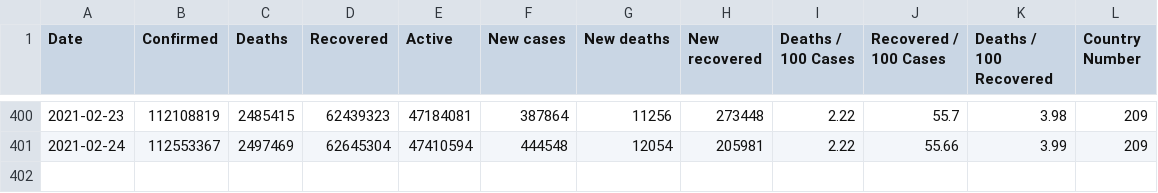
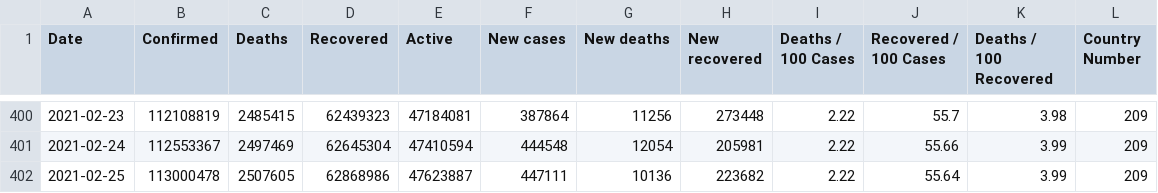
Before and after one commit to milanowicz/COVID-19-Dataset, a CSV file: data/jhu/time_series_covid19_grouped_by_days.csv, drawn as a sheet; only a part is shown, gaps mark what is left out.

```diff
--- a/data/jhu/time_series_covid19_grouped_by_days.csv
+++ b/data/jhu/time_series_covid19_grouped_by_days.csv
@@ -401 +401,2 @@ Date,Confirmed,Deaths,Recovered,Active,New cases,New deaths,New recovered,Deaths
 2021-02-24,112553367,2497469,62645304,47410594,444548,12054,205981,2.22,55.66,3.99,209
+2021-02-25,113000478,2507605,62868986,47623887,447111,10136,223682,2.22,55.64,3.99,209
```
Also changed, not shown: data/jhu/time_series_covid19_grouped_by_countries.csv, data/rki/time_series_covid19_confirmed_and_death.csv, 1 other file.
